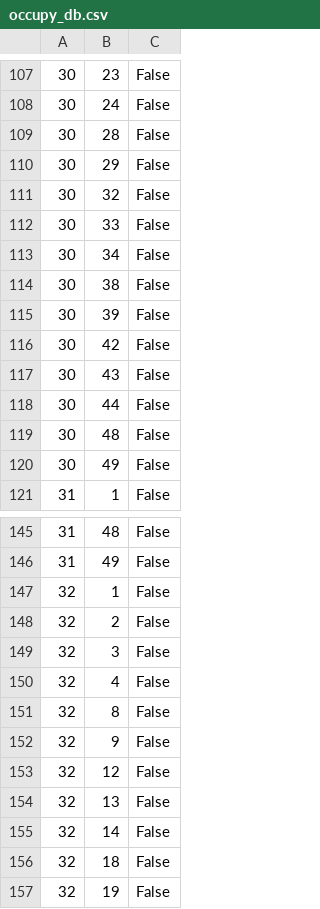
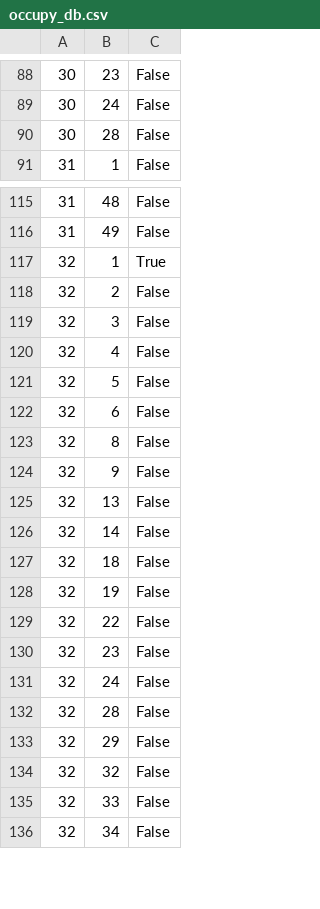
Before and after one commit to Makasabi/ft_transcendence_42, a CSV file: srcs/tmp_db/occupy_db.csv, drawn as a sheet; only a part is shown, gaps mark what is left out; the shorter side is filled out with more unchanged rows; the diff covers the shown part only.

```diff
--- a/srcs/tmp_db/occupy_db.csv
+++ b/srcs/tmp_db/occupy_db.csv
@@ -109,13 +90,2 @@
 30,28,False
-30,29,False
-30,32,False
-30,33,False
-30,34,False
-30,38,False
-30,39,False
-30,42,False
-30,43,False
-30,44,False
-30,48,False
-30,49,False
 31,1,False
@@ -146,3 +116,3 @@
 31,49,False
-32,1,False
+32,1,True
 32,2,False
@@ -150,5 +120,6 @@
 32,4,False
+32,5,False
+32,6,False
 32,8,False
 32,9,False
-32,12,False
 32,13,False
```
Also changed, not shown: 8 added rows, 19 removed rows and 1 edited cell elsewhere in this file, 4 other files.
